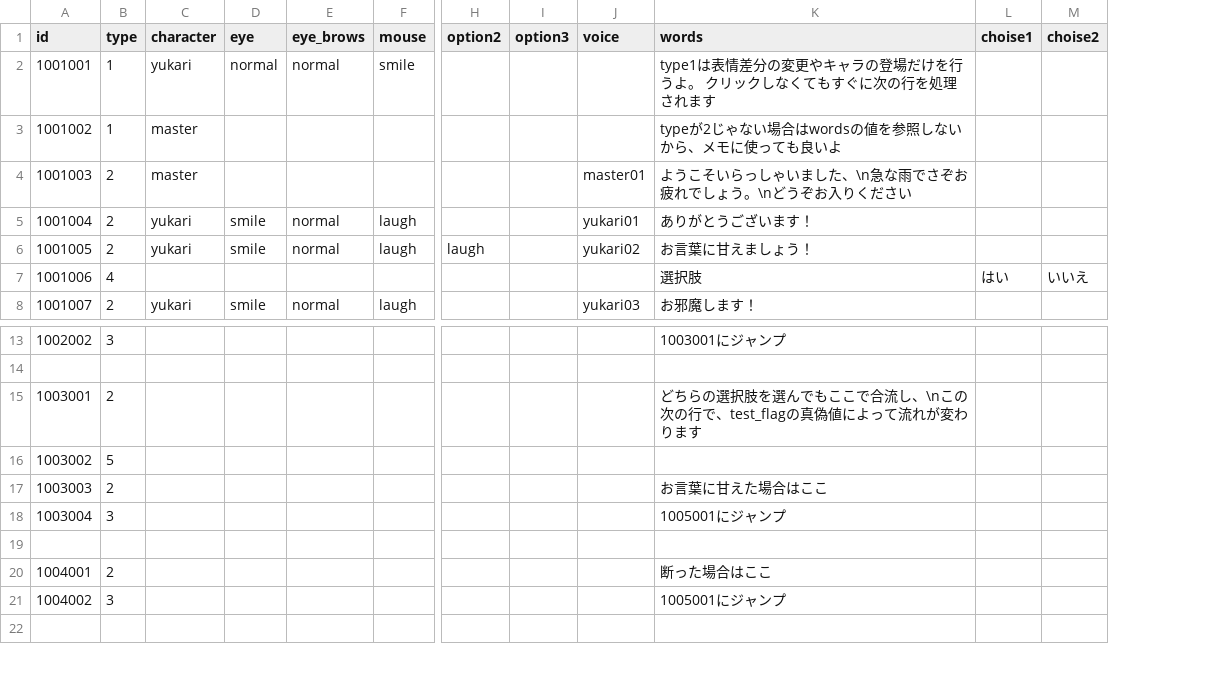
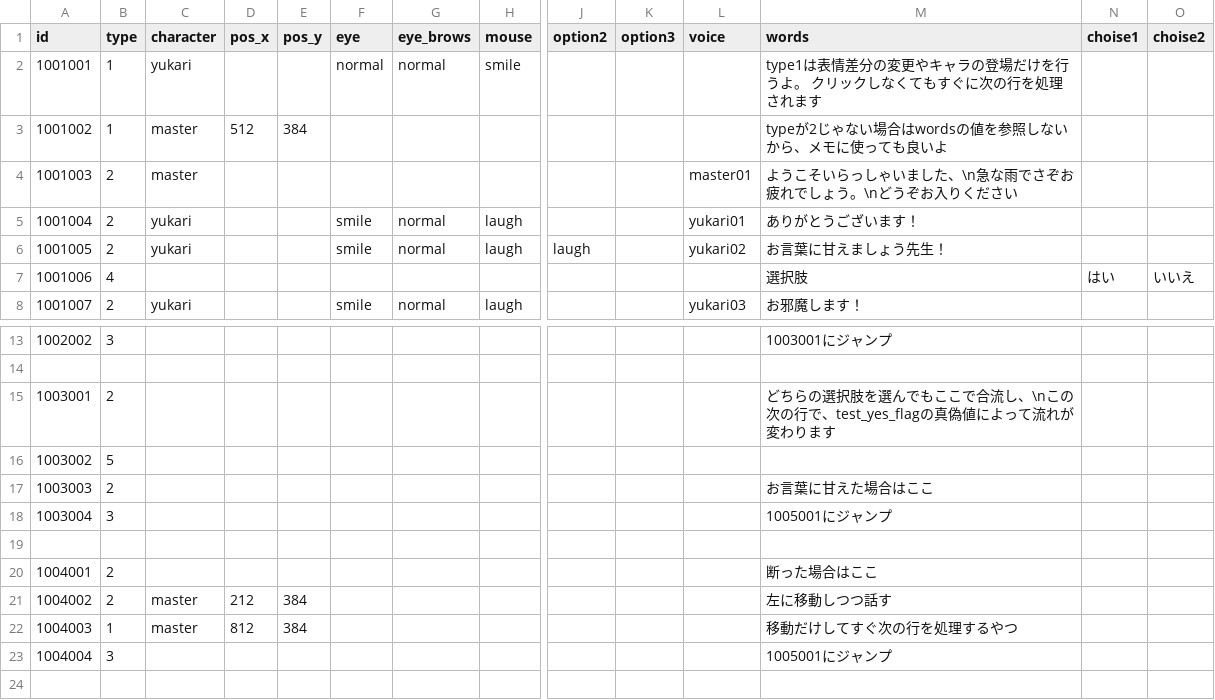
Before and after one commit to Musasin/CaseFile, a CSV file: CaseFile/Assets/Resources/scenario.csv, drawn as a sheet; only a part is shown, gaps mark what is left out; addresses are those after the commit; rows hold the shown columns only; the diff names each change by its address in the sheet, - before the commit and + after, or states it on an @@ line.

```diff
--- a/CaseFile/Assets/Resources/scenario.csv
+++ b/CaseFile/Assets/Resources/scenario.csv
+column D (pos_x), row 3: 512
+column E (pos_y), row 3: 384
-M6 (words): お言葉に甘えましょう！
+M6 (words): お言葉に甘えましょう先生！
-M15 (words): …の行で、test_flagの真偽値…
+M15 (words): …の行で、test_yes_flagの真偽値…
+row 21: 1004002 | 2 | master | 212 | 384 |  |  |  |  |  |  | 左に移動しつつ話す
+row 22: 1004003 | 1 | master | 812 | 384 |  |  |  |  |  |  | 移動だけしてすぐ次の行を処理するやつ
-A23 (id): 1004002
+A23 (id): 1004004
```
Also changed, not shown: 1 other file.
